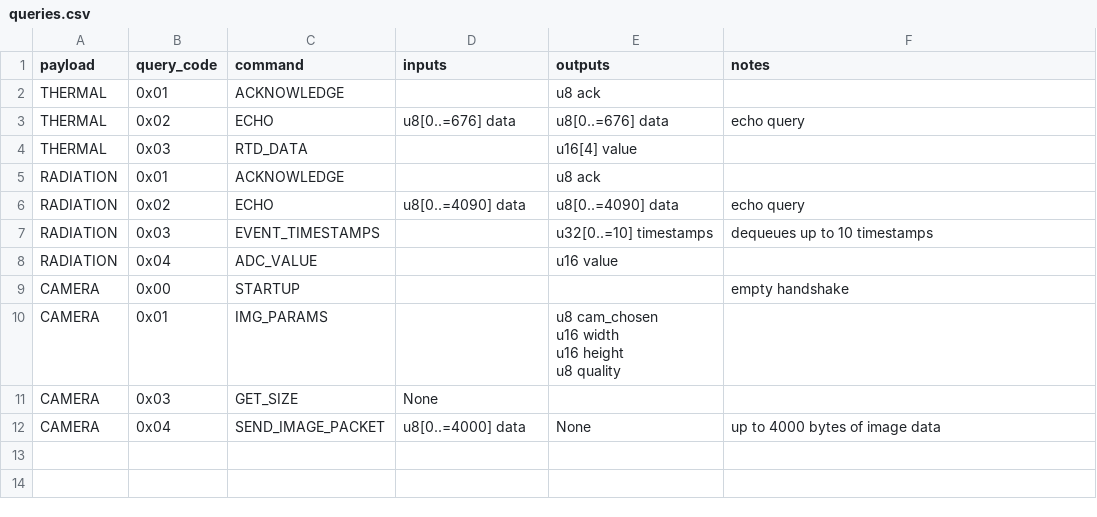
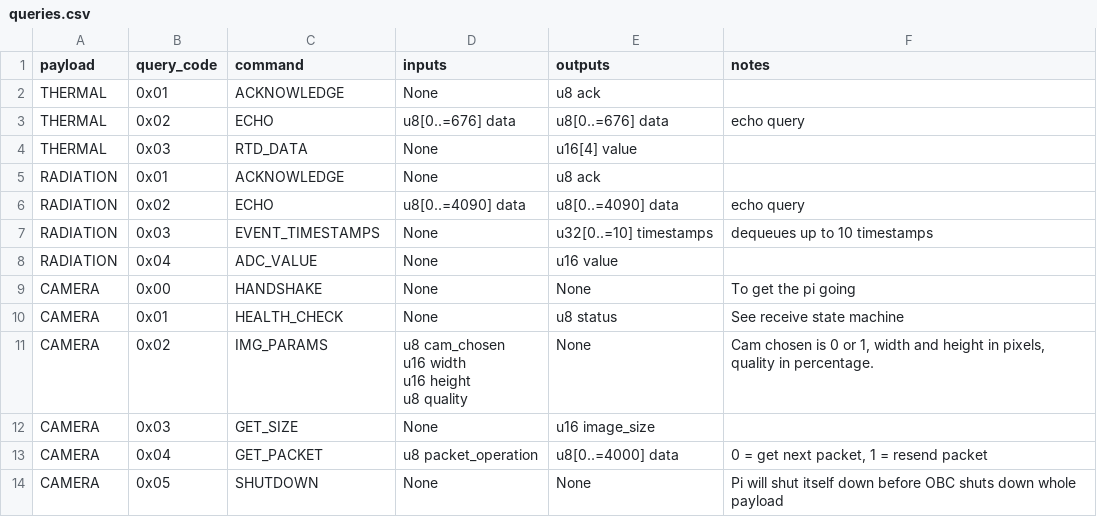
Before and after one commit to FusionSid/obc_spi, a CSV file: scripts/queries.csv, drawn as a sheet.

Commit message:
feat: update camera functions

```diff
--- a/scripts/queries.csv
+++ b/scripts/queries.csv
@@ -1,15 +1,17 @@
 payload,query_code,command,inputs,outputs,notes
-THERMAL,0x01,ACKNOWLEDGE,,u8 ack,
+THERMAL,0x01,ACKNOWLEDGE,None,u8 ack,
 THERMAL,0x02,ECHO,u8[0..=676] data,u8[0..=676] data,echo query
-THERMAL,0x03,RTD_DATA,,u16[4] value,
-RADIATION,0x01,ACKNOWLEDGE,,u8 ack,
+THERMAL,0x03,RTD_DATA,None,u16[4] value,
+RADIATION,0x01,ACKNOWLEDGE,None,u8 ack,
 RADIATION,0x02,ECHO,u8[0..=4090] data,u8[0..=4090] data,echo query
-RADIATION,0x03,EVENT_TIMESTAMPS,,u32[0..=10] timestamps,dequeues up to 10 timestamps
-RADIATION,0x04,ADC_VALUE,,u16 value,
-CAMERA,0x00,STARTUP,,,empty handshake
-CAMERA,0x01,IMG_PARAMS,,"u8 cam_chosen
-u16 width
-u16 height
-u8 quality",
-CAMERA,0x03,GET_SIZE,None,,
-CAMERA,0x04,SEND_IMAGE_PACKET,u8[0..=4000] data,None,up to 4000 bytes of image data
+RADIATION,0x03,EVENT_TIMESTAMPS,None,u32[0..=10] timestamps,dequeues up to 10 timestamps
+RADIATION,0x04,ADC_VALUE,None,u16 value,
+CAMERA,0x00,HANDSHAKE,None,None,To get the pi going
+CAMERA,0x01,HEALTH_CHECK,None,u8 status,See receive state machine
+CAMERA,0x02,IMG_PARAMS,"u8 cam_chosen
+u16 width
+u16 height
+u8 quality",None,"Cam chosen is 0 or 1, width and height in pixels, quality in percentage."
+CAMERA,0x03,GET_SIZE,None,u16 image_size,
+CAMERA,0x04,GET_PACKET,u8 packet_operation,u8[0..=4000] data,"0 = get next packet, 1 = resend packet"
+CAMERA,0x05,SHUTDOWN,None,None,Pi will shut itself down before OBC shuts down whole payload
```
Also changed, not shown: 4 other files.
